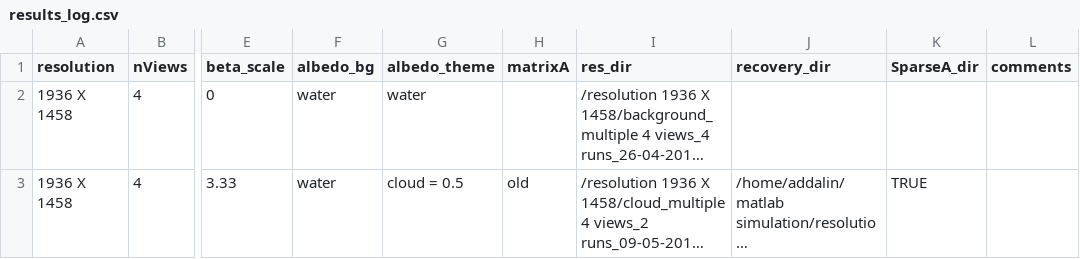
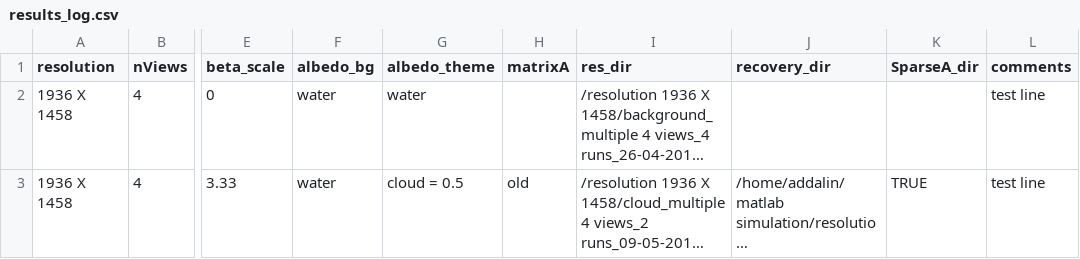
Before and after one commit to Addalin/Unerwater_Mitsuba_Rendering, a CSV file: results_log.csv, drawn as a sheet; only a part is shown, gaps mark what is left out; long unchanged cells end in …; the diff names each change by its address in the sheet, - before the commit and + after, or states it on an @@ line.

```diff
--- a/results_log.csv
+++ b/results_log.csv
-L2:L3 (comments): (empty)
+L2:L3 (comments): test line
```
